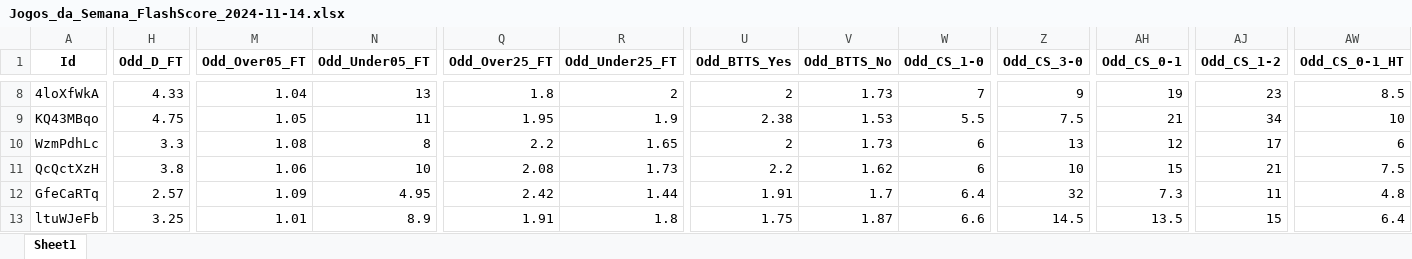
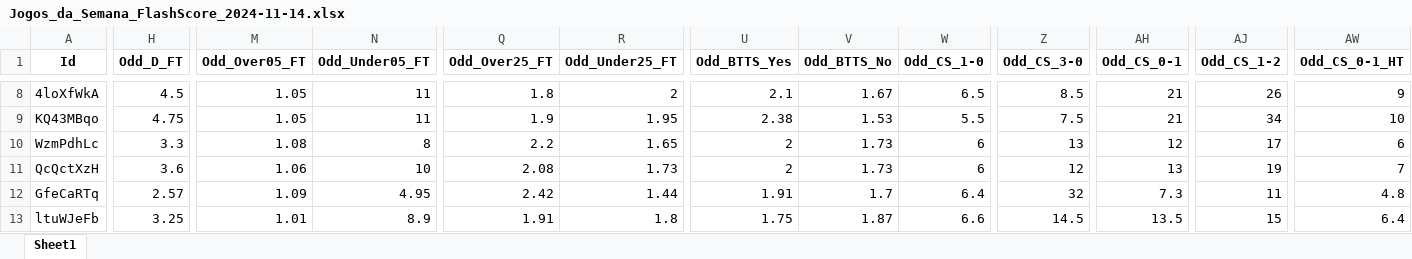
Before and after one commit to mtprado88/jogos_full, an Excel workbook: Jogos_da_Semana_FlashScore_2024-11-14.xlsx, sheet Sheet1, drawn as a sheet; only a part is shown, gaps mark what is left out; values as stored, in another font and other column widths than the file's, no borders; the diff covers the shown part only; the diff names each change by its address in the sheet, - before the commit and + after, or states it on an @@ line.

```diff
--- a/Jogos_da_Semana_FlashScore_2024-11-14.xlsx (sheet Sheet1)
+++ b/Jogos_da_Semana_FlashScore_2024-11-14.xlsx (sheet Sheet1)
-H8 (Odd_D_FT): 4.33
+H8 (Odd_D_FT): 4.5
-M8 (Odd_Over05_FT): 1.04
+M8 (Odd_Over05_FT): 1.05
-N8 (Odd_Under05_FT): 13
+N8 (Odd_Under05_FT): 11
-U8 (Odd_BTTS_Yes): 2
+U8 (Odd_BTTS_Yes): 2.1
-V8 (Odd_BTTS_No): 1.73
+V8 (Odd_BTTS_No): 1.67
-W8 (Odd_CS_1-0): 7
+W8 (Odd_CS_1-0): 6.5
-Z8 (Odd_CS_3-0): 9
+Z8 (Odd_CS_3-0): 8.5
-AH8 (Odd_CS_0-1): 19
+AH8 (Odd_CS_0-1): 21
-AJ8 (Odd_CS_1-2): 23
+AJ8 (Odd_CS_1-2): 26
-AW8 (Odd_CS_0-1_HT): 8.5
+AW8 (Odd_CS_0-1_HT): 9
-Q9 (Odd_Over25_FT): 1.95
+Q9 (Odd_Over25_FT): 1.9
-R9 (Odd_Under25_FT): 1.9
+R9 (Odd_Under25_FT): 1.95
-H11 (Odd_D_FT): 3.8
+H11 (Odd_D_FT): 3.6
-U11 (Odd_BTTS_Yes): 2.2
+U11 (Odd_BTTS_Yes): 2
-V11 (Odd_BTTS_No): 1.62
+V11 (Odd_BTTS_No): 1.73
-Z11 (Odd_CS_3-0): 10
+Z11 (Odd_CS_3-0): 12
-AH11 (Odd_CS_0-1): 15
+AH11 (Odd_CS_0-1): 13
-AJ11 (Odd_CS_1-2): 21
+AJ11 (Odd_CS_1-2): 19
-AW11 (Odd_CS_0-1_HT): 7.5
+AW11 (Odd_CS_0-1_HT): 7
```
Also changed, not shown: 120 edited cells elsewhere in this sheet.
